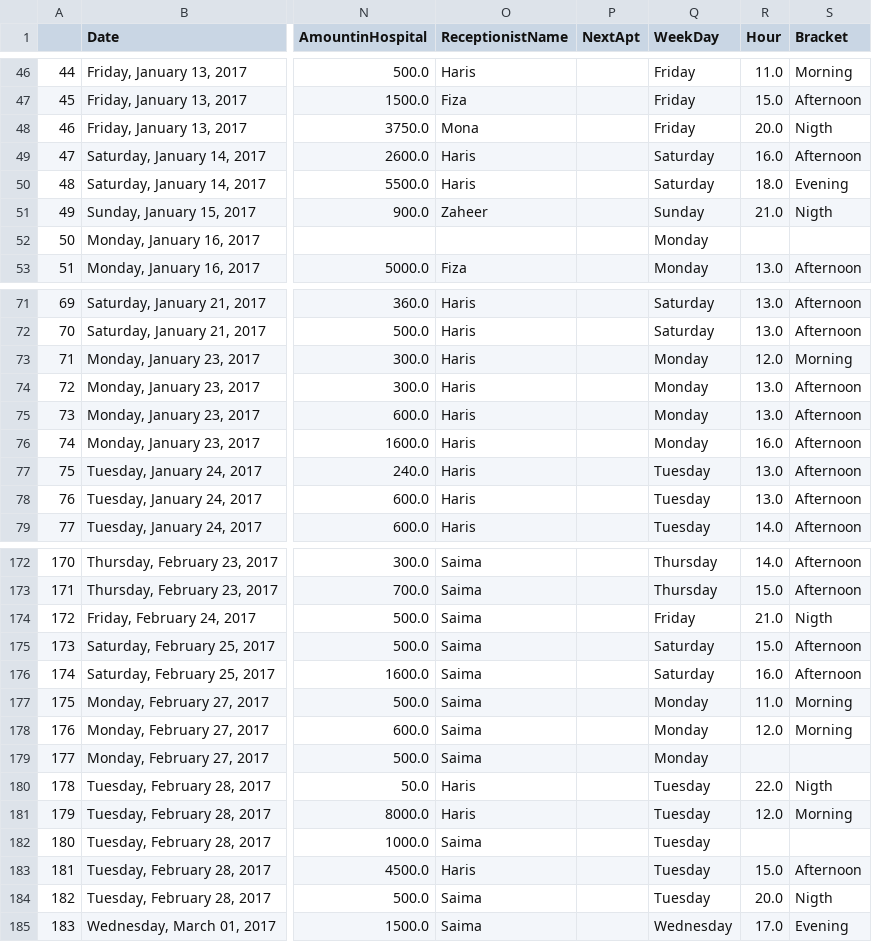
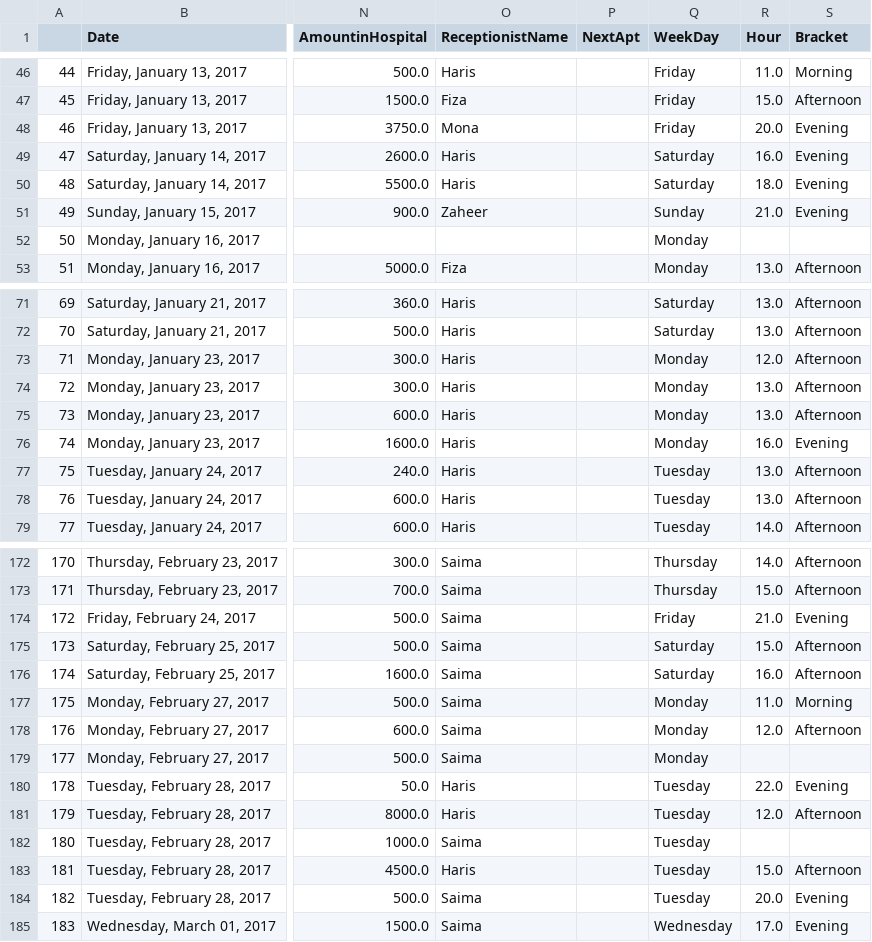
Before and after one commit to DataIntelligenceHub/Python-Assignment-2, a CSV file: ObaidUrRehman_ISB_Python_Assignment2/Cleaned-HospData.csv, drawn as a sheet; only a part is shown, gaps mark what is left out; the diff covers the shown part only; the diff names each change by its address in the sheet, - before the commit and + after, or states it on an @@ line.

```diff
--- a/ObaidUrRehman_ISB_Python_Assignment2/Cleaned-HospData.csv
+++ b/ObaidUrRehman_ISB_Python_Assignment2/Cleaned-HospData.csv
-S48 (Bracket): Nigth
+S48 (Bracket): Evening
-S49 (Bracket): Afternoon
+S49 (Bracket): Evening
-S51 (Bracket): Nigth
+S51 (Bracket): Evening
-S73 (Bracket): Morning
+S73 (Bracket): Afternoon
-S76 (Bracket): Afternoon
+S76 (Bracket): Evening
-S174 (Bracket): Nigth
+S174 (Bracket): Evening
-S178 (Bracket): Morning
+S178 (Bracket): Afternoon
-S180 (Bracket): Nigth
+S180 (Bracket): Evening
-S181 (Bracket): Morning
+S181 (Bracket): Afternoon
-S184 (Bracket): Nigth
+S184 (Bracket): Evening
```
Also changed, not shown: 31 edited cells elsewhere in this file, 1 other file.
